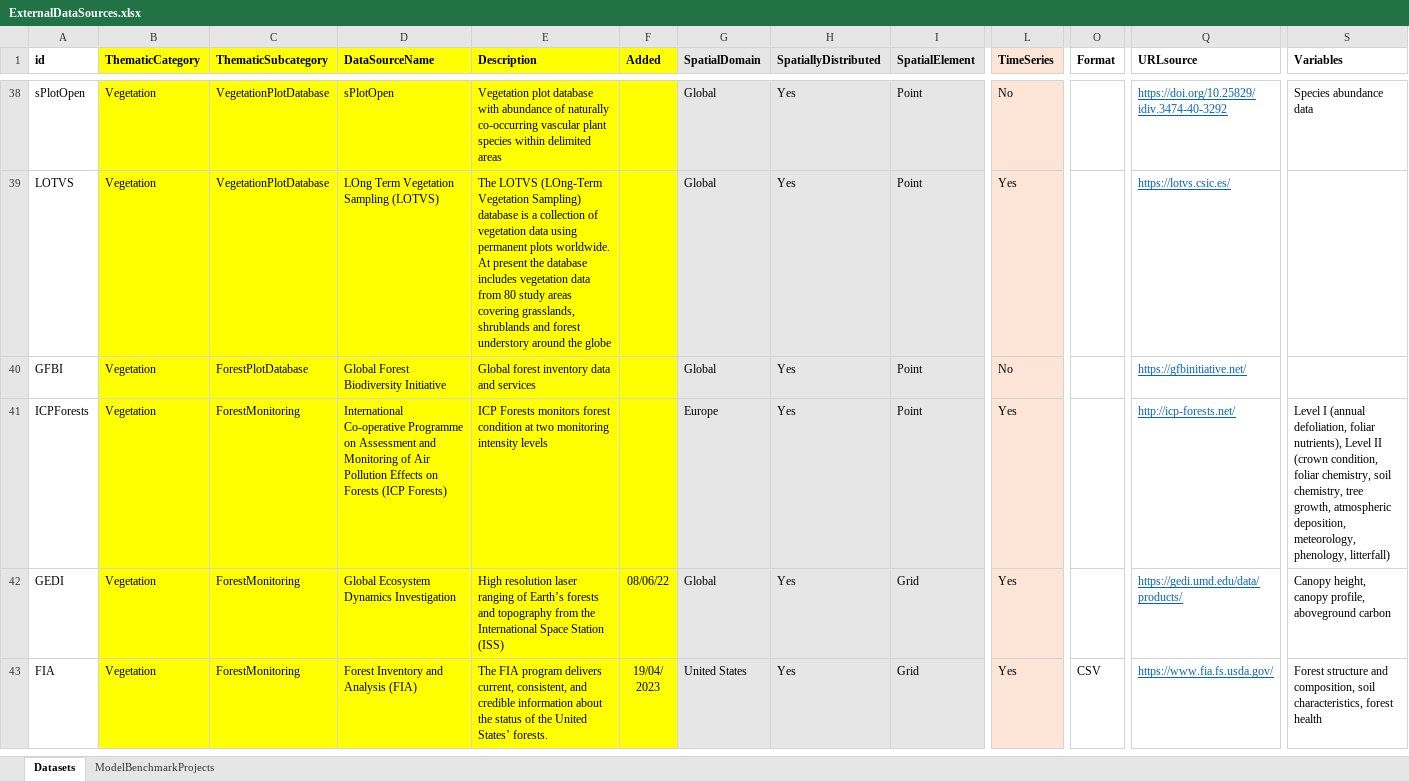
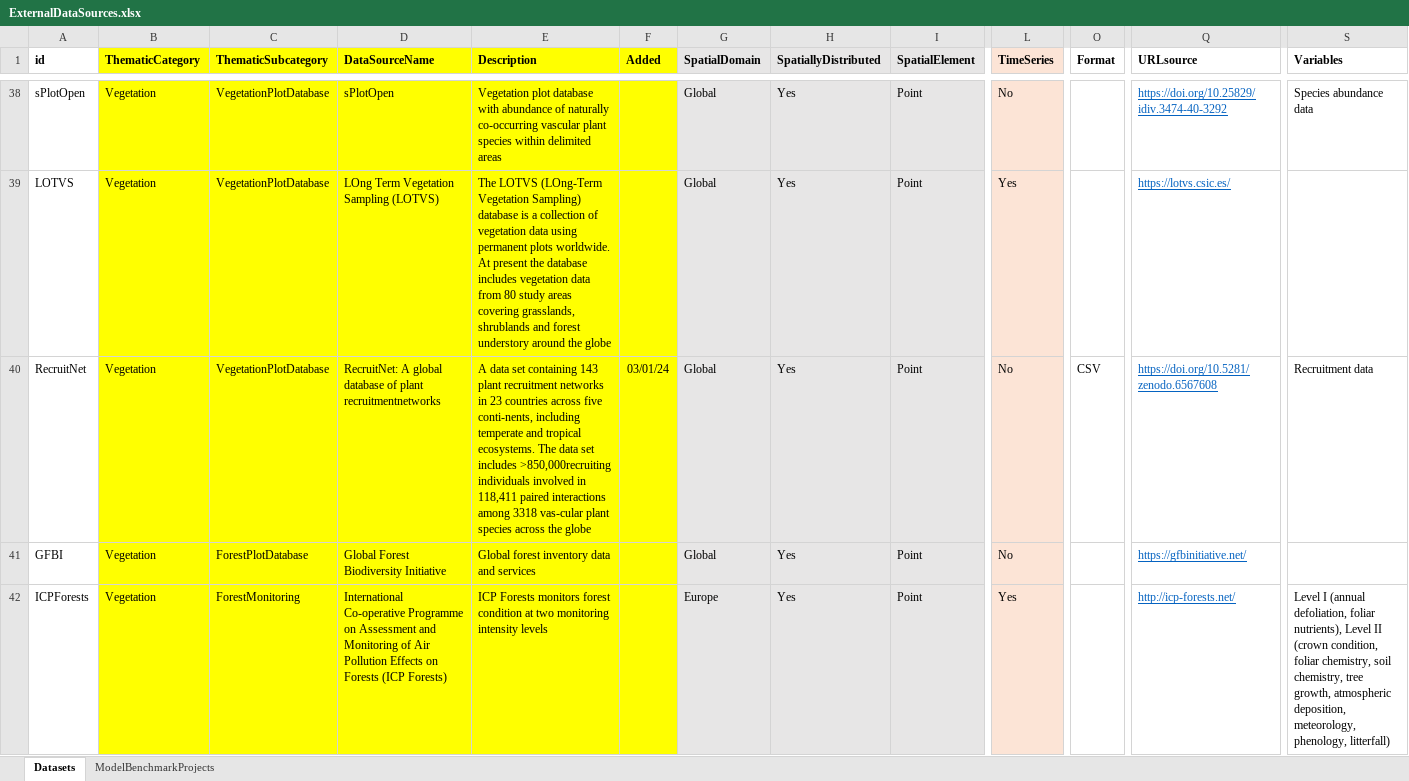
Before and after one commit to emf-creaf/emf_external_data, an Excel workbook: ExternalDataSources.xlsx, sheet Datasets, drawn as a sheet; only a part is shown, gaps mark what is left out; the shorter side is filled out with more unchanged rows; values as stored, in another font and other column widths than the file's, no borders; rows hold the shown columns only; the diff names each change by its address in the sheet, - before the commit and + after, or states it on an @@ line.

Commit message:
RecruitNet

```diff
--- a/ExternalDataSources.xlsx (sheet Datasets)
+++ b/ExternalDataSources.xlsx (sheet Datasets)
+row 40: RecruitNet | Vegetation | VegetationPlotDatabase | RecruitNet: A global database of plant recruitmentnetworks | A data set containing 143 plant recruitment networks in 23 countries across five conti-nents, including temperate and tropical ecosystems. The data set includes >850,000recruiting individuals involved in 118,411 paired interactions among 3318 vas-cular plant species across the globe | 03/01/24 | Global | Yes | Point | No | CSV | https://doi.org/10.5281/zenodo.6567608 | Recruitment data
```
